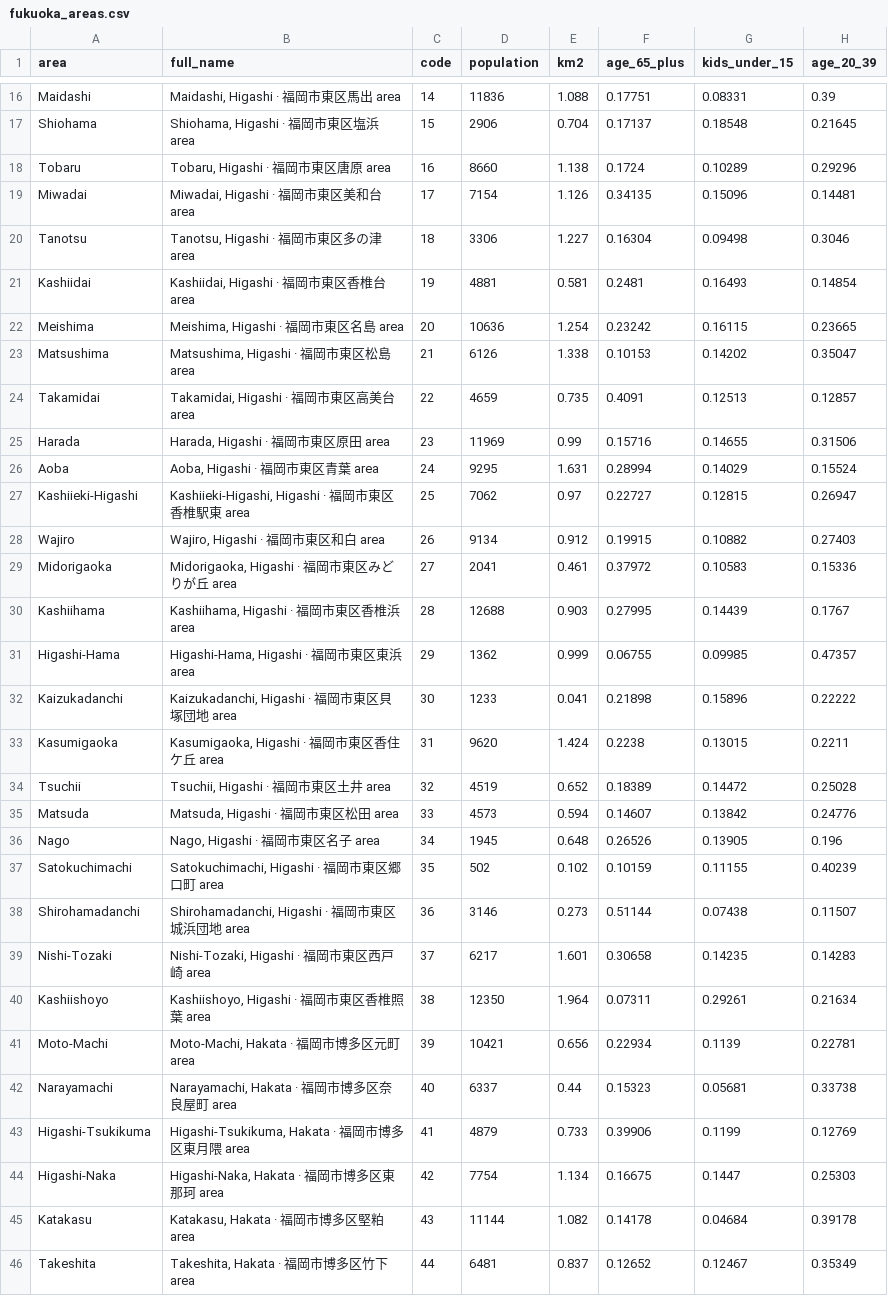
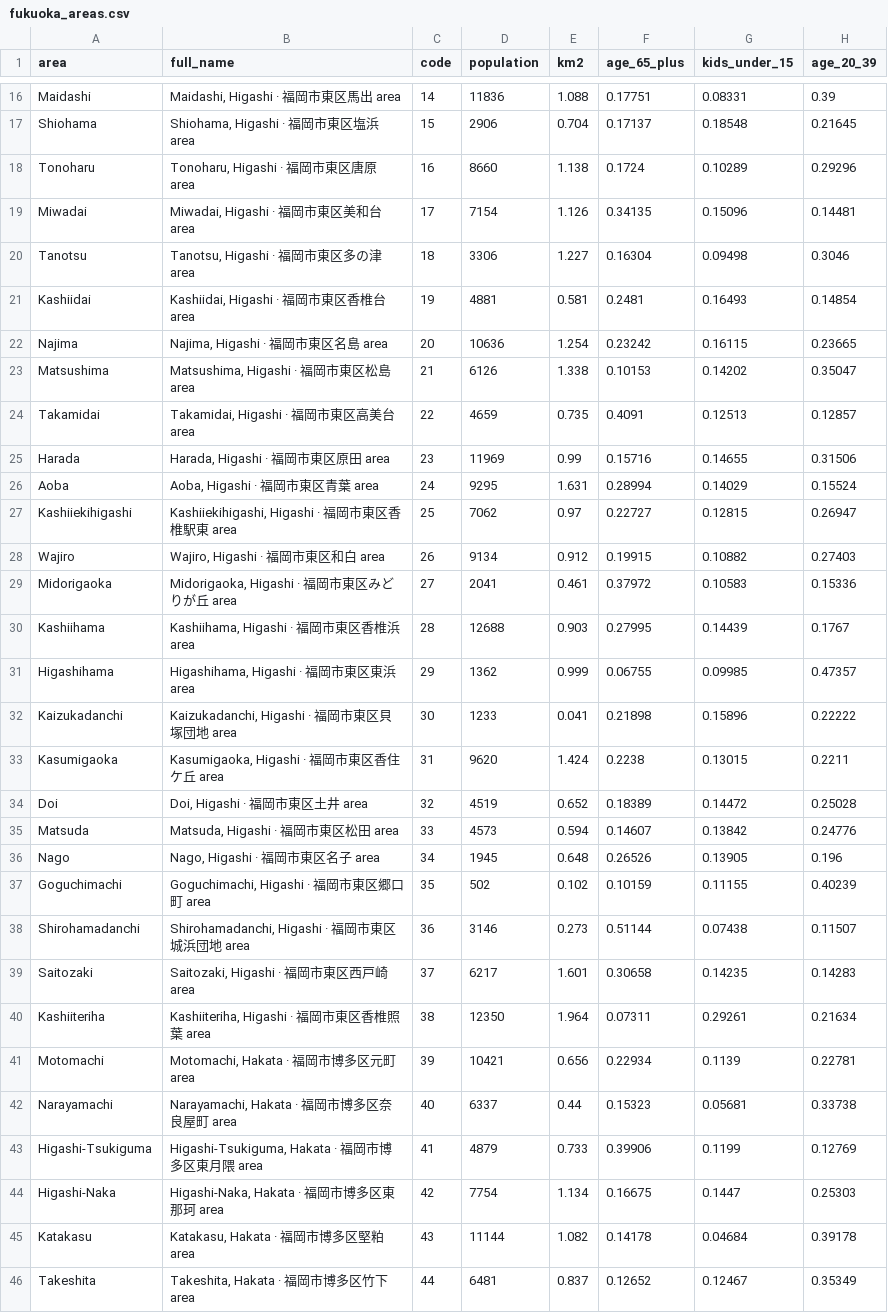
Before and after one commit to pche123/Sydney-Split, a CSV file: app/public/downloads/fukuoka_areas.csv, drawn as a sheet; only a part is shown, gaps mark what is left out; the diff covers the shown part only; the diff names each change by its address in the sheet, - before the commit and + after, or states it on an @@ line.

```diff
--- a/app/public/downloads/fukuoka_areas.csv
+++ b/app/public/downloads/fukuoka_areas.csv
-A18 (area): Tobaru
+A18 (area): Tonoharu
-B18 (full_name): Tobaru, Higashi · 福岡市東区唐原 area
+B18 (full_name): Tonoharu, Higashi · 福岡市東区唐原 area
-A22 (area): Meishima
+A22 (area): Najima
-B22 (full_name): Meishima, Higashi · 福岡市東区名島 area
+B22 (full_name): Najima, Higashi · 福岡市東区名島 area
-A27 (area): Kashiieki-Higashi
+A27 (area): Kashiiekihigashi
-B27 (full_name): Kashiieki-Higashi, Higashi · 福岡市東区香椎駅東 area
+B27 (full_name): Kashiiekihigashi, Higashi · 福岡市東区香椎駅東 area
-A31 (area): Higashi-Hama
+A31 (area): Higashihama
-B31 (full_name): Higashi-Hama, Higashi · 福岡市東区東浜 area
+B31 (full_name): Higashihama, Higashi · 福岡市東区東浜 area
-A34 (area): Tsuchii
+A34 (area): Doi
-B34 (full_name): Tsuchii, Higashi · 福岡市東区土井 area
+B34 (full_name): Doi, Higashi · 福岡市東区土井 area
-A37 (area): Satokuchimachi
+A37 (area): Goguchimachi
-B37 (full_name): Satokuchimachi, Higashi · 福岡市東区郷口町 area
+B37 (full_name): Goguchimachi, Higashi · 福岡市東区郷口町 area
-A39 (area): Nishi-Tozaki
+A39 (area): Saitozaki
-B39 (full_name): Nishi-Tozaki, Higashi · 福岡市東区西戸崎 area
+B39 (full_name): Saitozaki, Higashi · 福岡市東区西戸崎 area
-A40 (area): Kashiishoyo
+A40 (area): Kashiiteriha
-B40 (full_name): Kashiishoyo, Higashi · 福岡市東区香椎照葉 area
+B40 (full_name): Kashiiteriha, Higashi · 福岡市東区香椎照葉 area
-A41 (area): Moto-Machi
+A41 (area): Motomachi
-B41 (full_name): Moto-Machi, Hakata · 福岡市博多区元町 area
+B41 (full_name): Motomachi, Hakata · 福岡市博多区元町 area
-A43 (area): Higashi-Tsukikuma
+A43 (area): Higashi-Tsukiguma
-B43 (full_name): Higashi-Tsukikuma, Hakata · 福岡市博多区東月隈 area
+B43 (full_name): Higashi-Tsukiguma, Hakata · 福岡市博多区東月隈 area
```
Also changed, not shown: 100 edited cells elsewhere in this file, app/public/downloads/kobe_areas.csv, app/public/downloads/kyoto_areas.csv, 39 other files.
